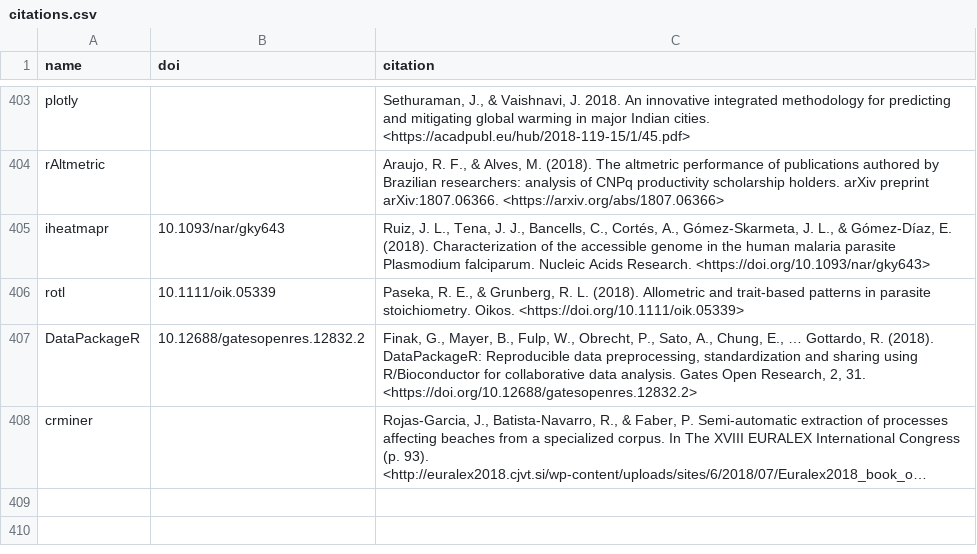
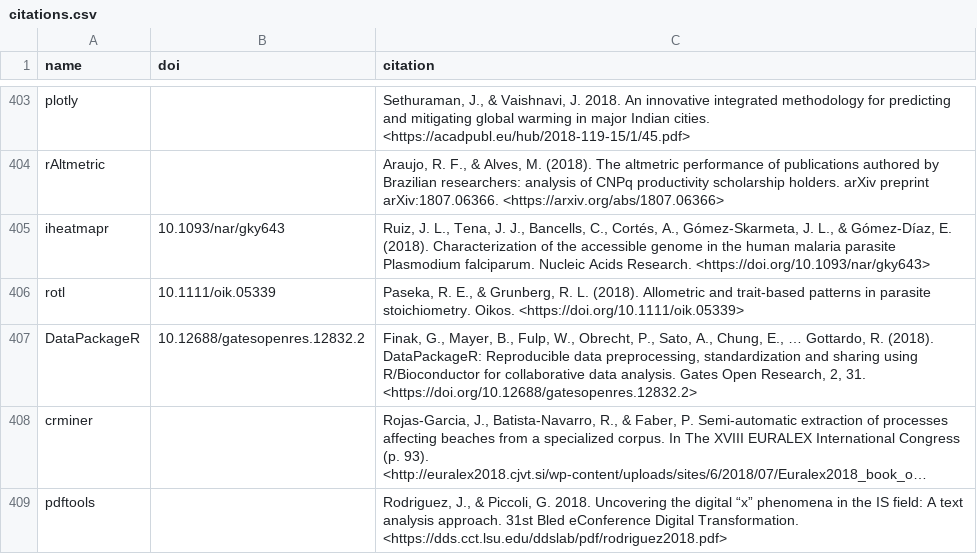
Before and after one commit to ropensci/roapi, a CSV file: data/citations.csv, drawn as a sheet; only a part is shown, gaps mark what is left out; long unchanged cells end in …; the diff names each change by its address in the sheet, - before the commit and + after, or states it on an @@ line.

Commit message:
pdftools citation

```diff
--- a/data/citations.csv
+++ b/data/citations.csv
+row 409: pdftools |  | Rodriguez, J., & Piccoli, G. 2018. Uncovering the digital “x” phenomena in the IS field: A text analysis approach. 31st Bled eConference Digital Transformation. <https://dds.cct.lsu.edu/ddslab/pdf/rodriguez2018.pdf>
```
